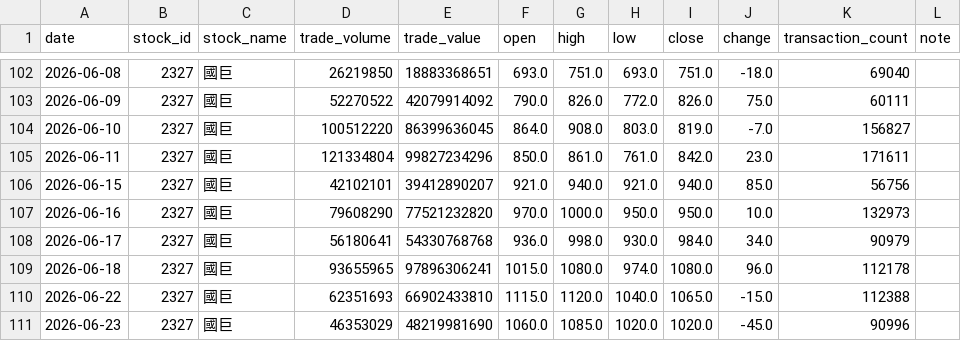
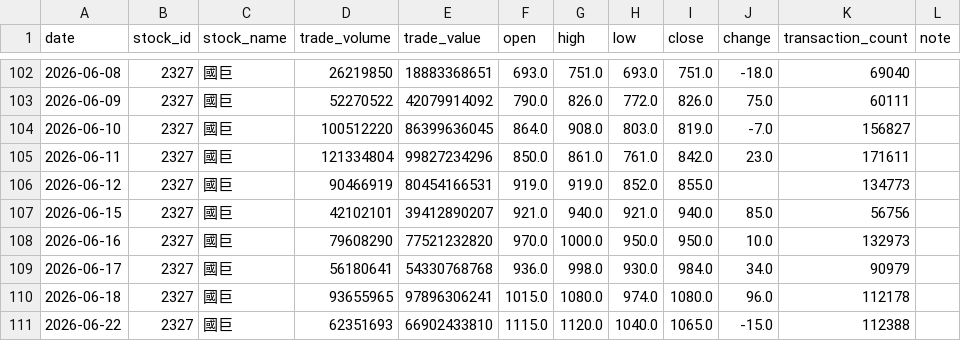
Before and after one commit to BrianNguyen291/Stock, a CSV file: 2327.csv, drawn as a sheet; only a part is shown, gaps mark what is left out; the shorter side is filled out with more unchanged rows.

Commit message:
git add crawler.py 2327.csv comparison.py app.py requirements.txt git add -f 2492.csv git commit -m "新增股票比較與進階分析功能，爬蟲支援多檔股票" -m "- comparison.py：累積報酬率比較、日/月漲跌幅比較、期間績效分析與排行榜，並提供 CLI - app.py：側邊欄新增「個股儀表板／股票比較」切換，加入華新科 2492 - crawler.py：新增 --stock 參數（預設 2327），修正除權息日（漲跌價差為 X 開頭）整列被跳過的問題 - 資料：重新抓取 2327（補回 2026-06-12），新增 2492.csv - requirements.txt：streamlit 最低版本提高至 1.36"

```diff
--- a/2327.csv
+++ b/2327.csv
@@ -105,2 +105,3 @@
 2026-06-11,2327,國巨,121334804,99827234296,850.0,861.0,761.0,842.0,23.0,171611,
+2026-06-12,2327,國巨,90466919,80454166531,919.0,919.0,852.0,855.0,,134773,
 2026-06-15,2327,國巨,42102101,39412890207,921.0,940.0,921.0,940.0,85.0,56756,
```
Also changed, not shown: 4 other files.
